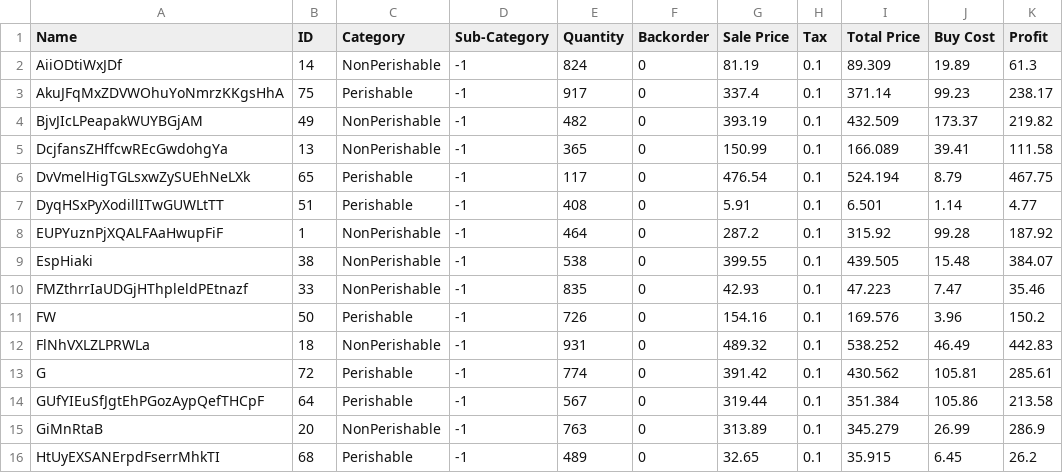
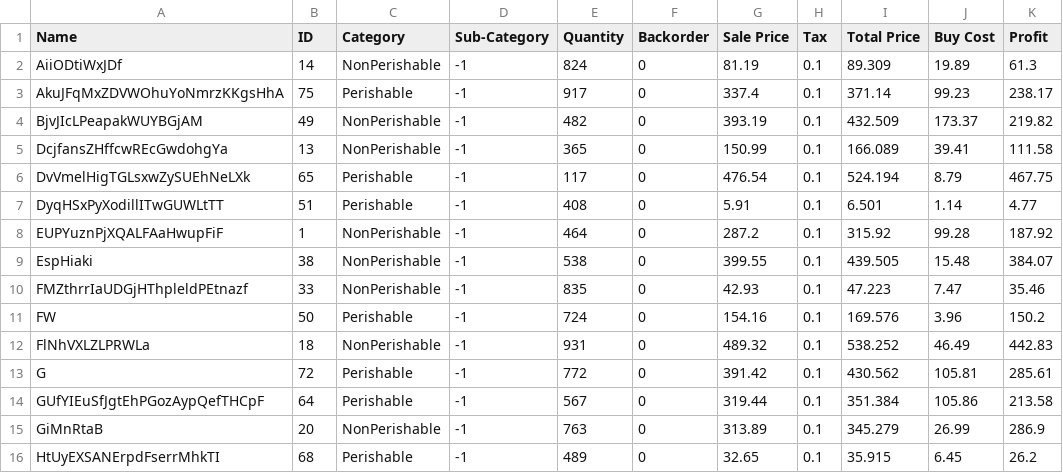
Before and after one commit to QT-Pies/inventory-project, a CSV file: CSVInput/Jon_Test.csv, drawn as a sheet; only a part is shown; the diff names each change by its address in the sheet, - before the commit and + after, or states it on an @@ line.

```diff
--- a/CSVInput/Jon_Test.csv
+++ b/CSVInput/Jon_Test.csv
-E11 (Quantity): 726
+E11 (Quantity): 724
-E13 (Quantity): 774
+E13 (Quantity): 772
```
Also changed, not shown: CSVInput/Jon_Test_child_sales.csv, CSVInput/Jon_Test_parent_sales.csv, 7 other files.
